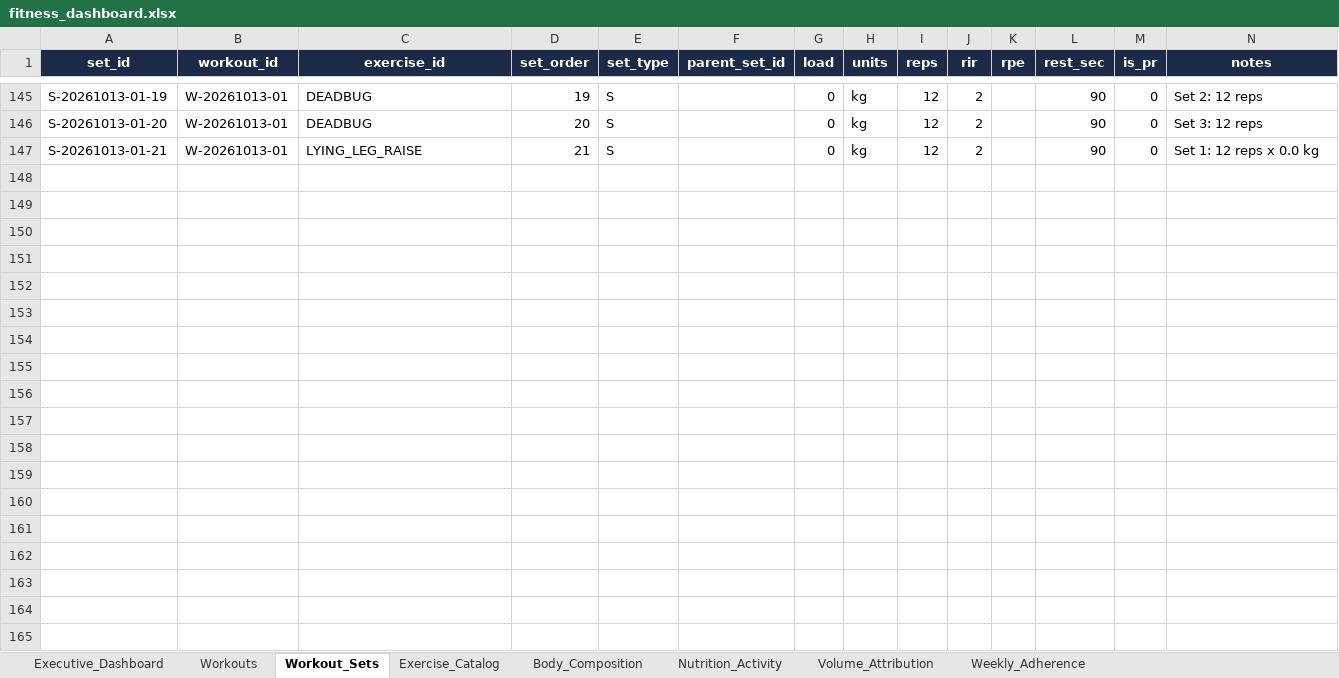
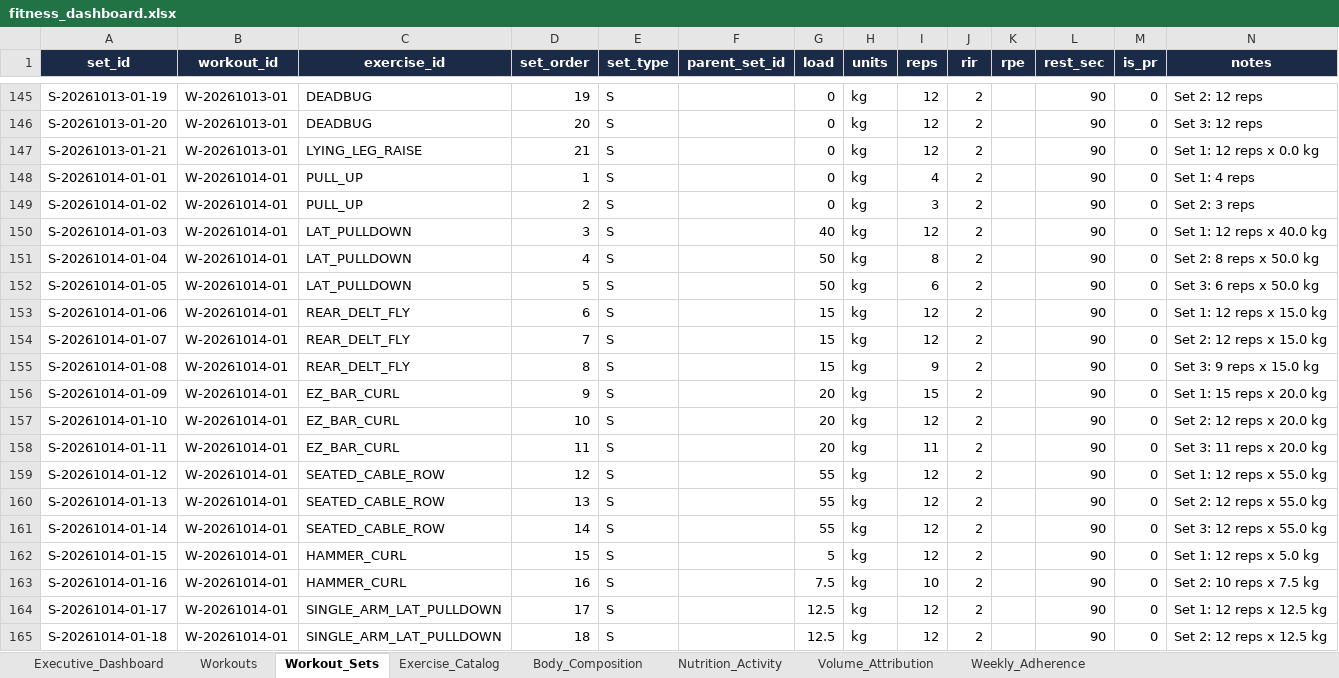
Before and after one commit to rohitraina01/fitness_coach, an Excel workbook: DASHBOARD/fitness_dashboard.xlsx, sheet Workout_Sets, drawn as a sheet; only a part is shown, gaps mark what is left out; values as stored, in another font and other column widths than the file's, no borders; table styles not drawn; the diff names each change by its address in the sheet, - before the commit and + after, or states it on an @@ line.

Commit message:
feat(workout): ingest Pull A session W-20261014-01 with straps breakthrough and update queue to Push B

```diff
--- a/DASHBOARD/fitness_dashboard.xlsx (sheet Workout_Sets)
+++ b/DASHBOARD/fitness_dashboard.xlsx (sheet Workout_Sets)
+row 148: S-20261014-01-01 | W-20261014-01 | PULL_UP | 1 | S |  | 0 | kg | 4 | 2 |  | 90 | 0 | Set 1: 4 reps
+row 149: S-20261014-01-02 | W-20261014-01 | PULL_UP | 2 | S |  | 0 | kg | 3 | 2 |  | 90 | 0 | Set 2: 3 reps
+row 150: S-20261014-01-03 | W-20261014-01 | LAT_PULLDOWN | 3 | S |  | 40 | kg | 12 | 2 |  | 90 | 0 | Set 1: 12 reps x 40.0 kg
+row 151: S-20261014-01-04 | W-20261014-01 | LAT_PULLDOWN | 4 | S |  | 50 | kg | 8 | 2 |  | 90 | 0 | Set 2: 8 reps x 50.0 kg
+row 152: S-20261014-01-05 | W-20261014-01 | LAT_PULLDOWN | 5 | S |  | 50 | kg | 6 | 2 |  | 90 | 0 | Set 3: 6 reps x 50.0 kg
+row 153: S-20261014-01-06 | W-20261014-01 | REAR_DELT_FLY | 6 | S |  | 15 | kg | 12 | 2 |  | 90 | 0 | Set 1: 12 reps x 15.0 kg
+row 154: S-20261014-01-07 | W-20261014-01 | REAR_DELT_FLY | 7 | S |  | 15 | kg | 12 | 2 |  | 90 | 0 | Set 2: 12 reps x 15.0 kg
+row 155: S-20261014-01-08 | W-20261014-01 | REAR_DELT_FLY | 8 | S |  | 15 | kg | 9 | 2 |  | 90 | 0 | Set 3: 9 reps x 15.0 kg
+row 156: S-20261014-01-09 | W-20261014-01 | EZ_BAR_CURL | 9 | S |  | 20 | kg | 15 | 2 |  | 90 | 0 | Set 1: 15 reps x 20.0 kg
+row 157: S-20261014-01-10 | W-20261014-01 | EZ_BAR_CURL | 10 | S |  | 20 | kg | 12 | 2 |  | 90 | 0 | Set 2: 12 reps x 20.0 kg
+row 158: S-20261014-01-11 | W-20261014-01 | EZ_BAR_CURL | 11 | S |  | 20 | kg | 11 | 2 |  | 90 | 0 | Set 3: 11 reps x 20.0 kg
+row 159: S-20261014-01-12 | W-20261014-01 | SEATED_CABLE_ROW | 12 | S |  | 55 | kg | 12 | 2 |  | 90 | 0 | Set 1: 12 reps x 55.0 kg
+row 160: S-20261014-01-13 | W-20261014-01 | SEATED_CABLE_ROW | 13 | S |  | 55 | kg | 12 | 2 |  | 90 | 0 | Set 2: 12 reps x 55.0 kg
+row 161: S-20261014-01-14 | W-20261014-01 | SEATED_CABLE_ROW | 14 | S |  | 55 | kg | 12 | 2 |  | 90 | 0 | Set 3: 12 reps x 55.0 kg
+row 162: S-20261014-01-15 | W-20261014-01 | HAMMER_CURL | 15 | S |  | 5 | kg | 12 | 2 |  | 90 | 0 | Set 1: 12 reps x 5.0 kg
+row 163: S-20261014-01-16 | W-20261014-01 | HAMMER_CURL | 16 | S |  | 7.5 | kg | 10 | 2 |  | 90 | 0 | Set 2: 10 reps x 7.5 kg
+row 164: S-20261014-01-17 | W-20261014-01 | SINGLE_ARM_LAT_PULLDOWN | 17 | S |  | 12.5 | kg | 12 | 2 |  | 90 | 0 | Set 1: 12 reps x 12.5 kg
+row 165: S-20261014-01-18 | W-20261014-01 | SINGLE_ARM_LAT_PULLDOWN | 18 | S |  | 12.5 | kg | 12 | 2 |  | 90 | 0 | Set 2: 12 reps x 12.5 kg
```
Also changed, not shown: sheet Exercise_Catalog, sheet Workouts, 20 other files.
